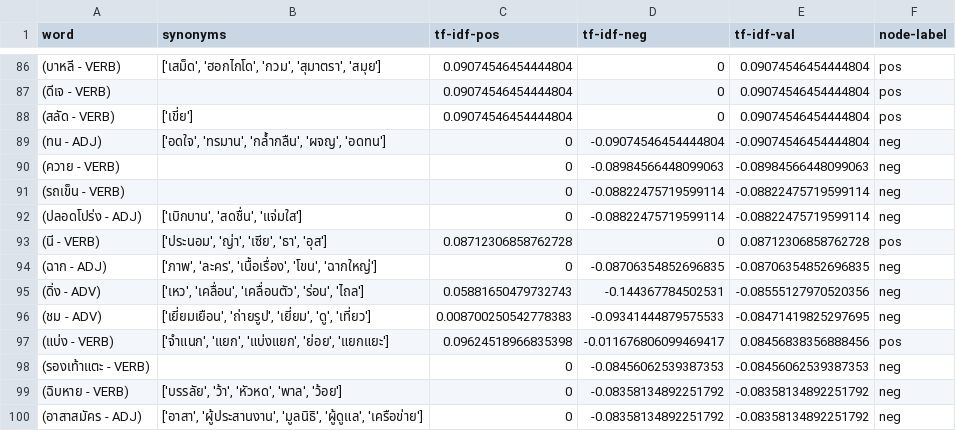
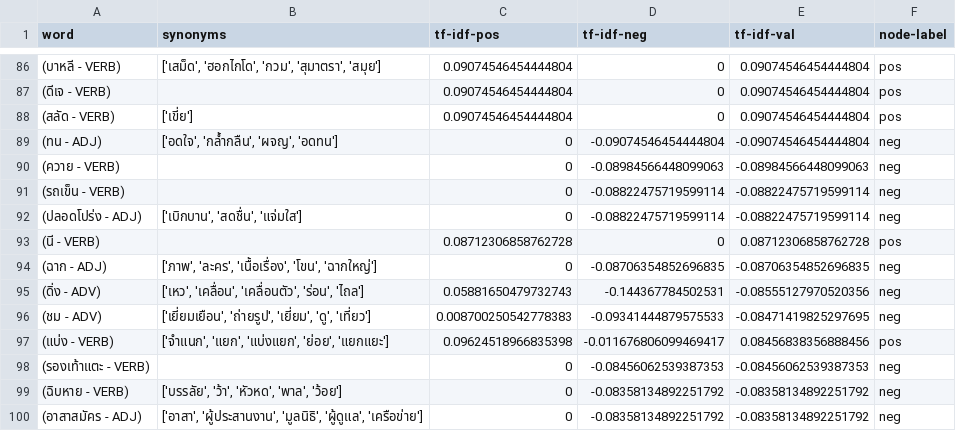
Before and after one commit to endokagi/find_synonym, a CSV file: synonyms/tltk/max_range_3/tfidf_p95_t7.csv, drawn as a sheet; only a part is shown, gaps mark what is left out.

Commit message:
edited file

```diff
--- a/synonyms/tltk/max_range_3/tfidf_p95_t7.csv
+++ b/synonyms/tltk/max_range_3/tfidf_p95_t7.csv
@@ -88,3 +88,3 @@ word,synonyms,tf-idf-pos,tf-idf-neg,tf-idf-val,node-label
 (สลัด - VERB),"['เขี่ย']",0.09074546454444804,0,0.09074546454444804,pos
-(ทน - ADJ),"['อดใจ', 'ทรมาน', 'กล้ำกลืน', 'ผจญ', 'อดทน']",0,-0.09074546454444804,-0.09074546454444804,neg
+(ทน - ADJ),"['อดใจ', 'กล้ำกลืน', 'ผจญ', 'อดทน']",0,-0.09074546454444804,-0.09074546454444804,neg
 (ควาย - VERB),,0,-0.08984566448099063,-0.08984566448099063,neg
@@ -92,3 +92,3 @@ word,synonyms,tf-idf-pos,tf-idf-neg,tf-idf-val,node-label
 (ปลอดโปร่ง - ADJ),"['เบิกบาน', 'สดชื่น', 'แจ่มใส']",0,-0.08822475719599114,-0.08822475719599114,neg
-(นี - VERB),"['ประนอม', 'ญ่า', 'เซีย', 'ธา', 'อุส']",0.08712306858762728,0,0.08712306858762728,pos
+(นี - VERB),,0.08712306858762728,0,0.08712306858762728,pos
 (ฉาก - ADJ),"['ภาพ', 'ละคร', 'เนื้อเรื่อง', 'โขน', 'ฉากใหญ่']",0,-0.08706354852696835,-0.08706354852696835,neg
```
